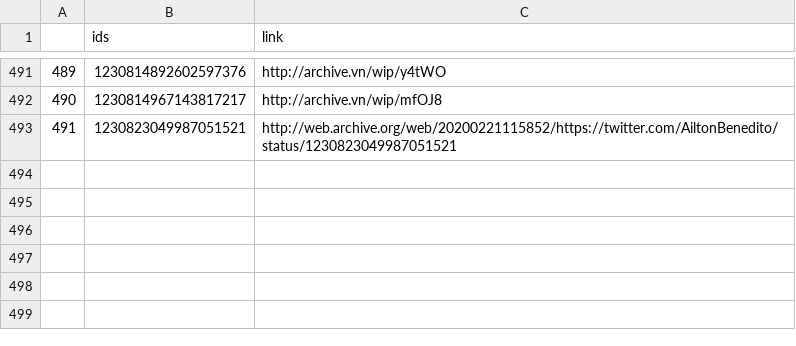
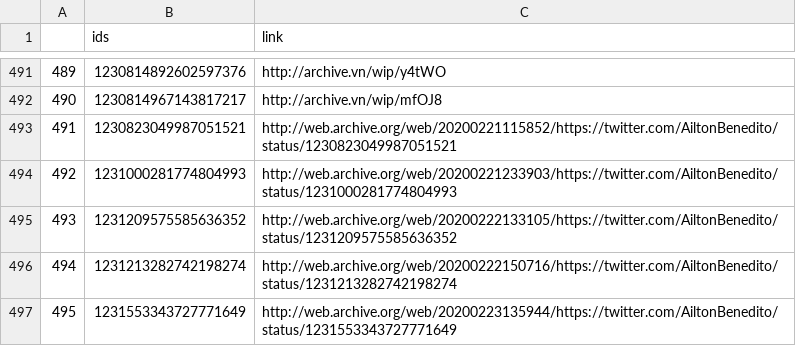
Before and after one commit to projeto7c0/7c0-core, a CSV file: csv/tweets_deletados_de_AiltonBenedito.csv, drawn as a sheet; only a part is shown, gaps mark what is left out; the diff names each change by its address in the sheet, - before the commit and + after, or states it on an @@ line.

```diff
--- a/csv/tweets_deletados_de_AiltonBenedito.csv
+++ b/csv/tweets_deletados_de_AiltonBenedito.csv
+row 494: 492 | 1231000281774804993 | http://web.archive.org/web/20200221233903/https://twitter.com/AiltonBenedito/status/1231000281774804993
+row 495: 493 | 1231209575585636352 | http://web.archive.org/web/20200222133105/https://twitter.com/AiltonBenedito/status/1231209575585636352
+row 496: 494 | 1231213282742198274 | http://web.archive.org/web/20200222150716/https://twitter.com/AiltonBenedito/status/1231213282742198274
+row 497: 495 | 1231553343727771649 | http://web.archive.org/web/20200223135944/https://twitter.com/AiltonBenedito/status/1231553343727771649
```
Also changed, not shown: csv/tweets_deletados_de_DamaresAlves.csv, csv/tweets_deletados_de_biradopindare.csv, 9 other files.
